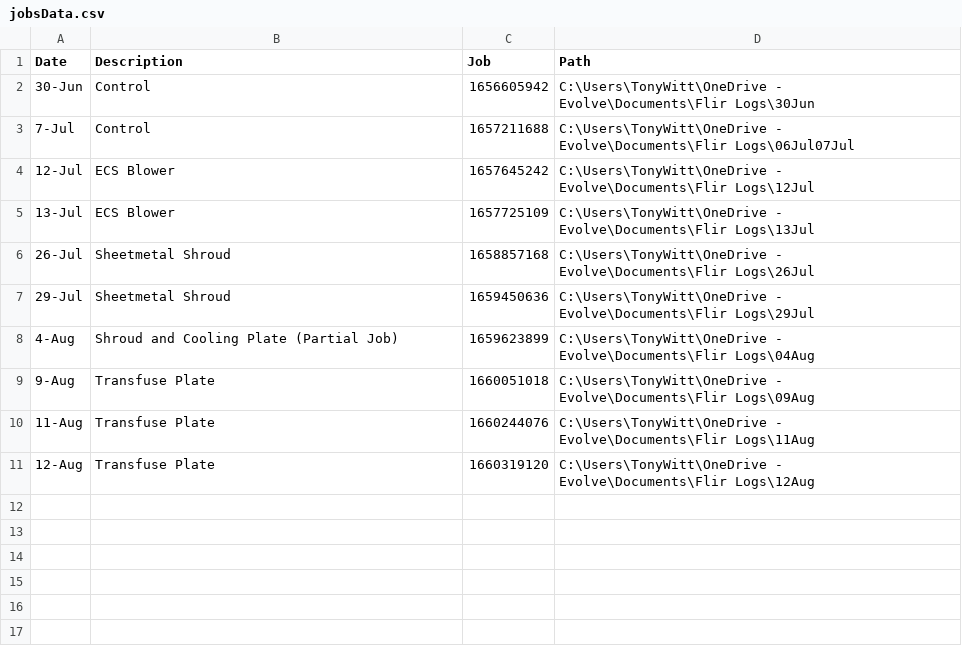
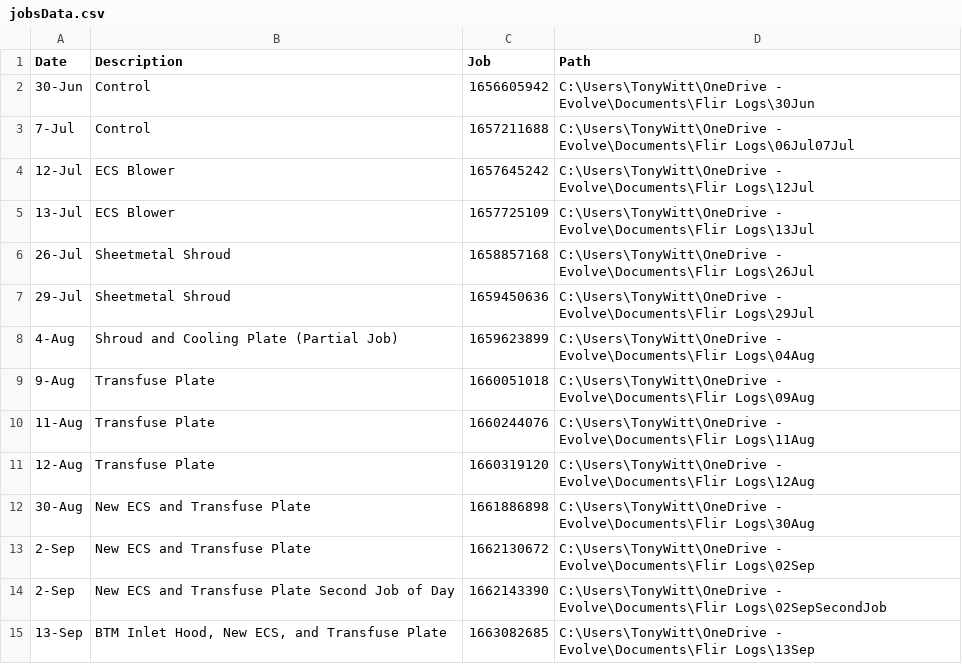
Before and after one commit to theArgo15/plotting, a CSV file: jobsData.csv, drawn as a sheet.

```diff
--- a/jobsData.csv
+++ b/jobsData.csv
@@ -11 +11,5 @@
 12-Aug,Transfuse Plate,1660319120,C:\Users\TonyWitt\OneDrive - Evolve\Documents\Flir Logs\12Aug
+30-Aug,New ECS and Transfuse Plate,1661886898,C:\Users\TonyWitt\OneDrive - Evolve\Documents\Flir Logs\30Aug
+2-Sep,New ECS and Transfuse Plate,1662130672,C:\Users\TonyWitt\OneDrive - Evolve\Documents\Flir Logs\02Sep
+2-Sep,New ECS and Transfuse Plate Second Job of Day,1662143390,C:\Users\TonyWitt\OneDrive - Evolve\Documents\Flir Logs\02SepSecondJob
+13-Sep,"BTM Inlet Hood, New ECS, and Transfuse Plate",1663082685,C:\Users\TonyWitt\OneDrive - Evolve\Documents\Flir Logs\13Sep
```
Also changed, not shown: 4 other files.
